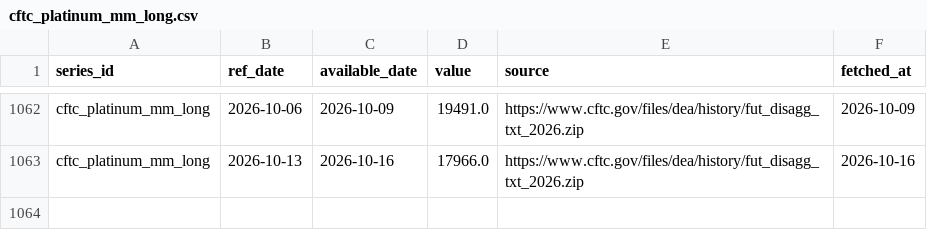
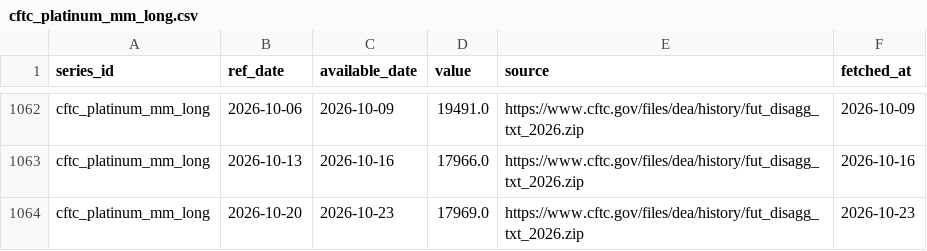
Before and after one commit to Shawhir/Commodities, a CSV file: data/store/cftc_platinum_mm_long.csv, drawn as a sheet; only a part is shown, gaps mark what is left out.

```diff
--- a/data/store/cftc_platinum_mm_long.csv
+++ b/data/store/cftc_platinum_mm_long.csv
@@ -1063 +1063,2 @@ cftc_platinum_mm_long,2026-10-06,2026-10-09,19491.0,https://www.cftc.gov/files/d
 cftc_platinum_mm_long,2026-10-13,2026-10-16,17966.0,https://www.cftc.gov/files/dea/history/fut_disagg_txt_2026.zip,2026-10-16
+cftc_platinum_mm_long,2026-10-20,2026-10-23,17969.0,https://www.cftc.gov/files/dea/history/fut_disagg_txt_2026.zip,2026-10-23
```
Also changed, not shown: data/store/_releases.csv, data/store/cftc_copper_prod_net.csv, 19 other files.
